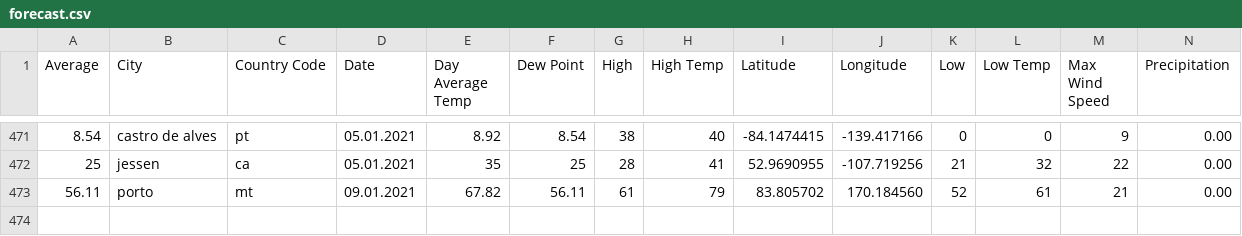
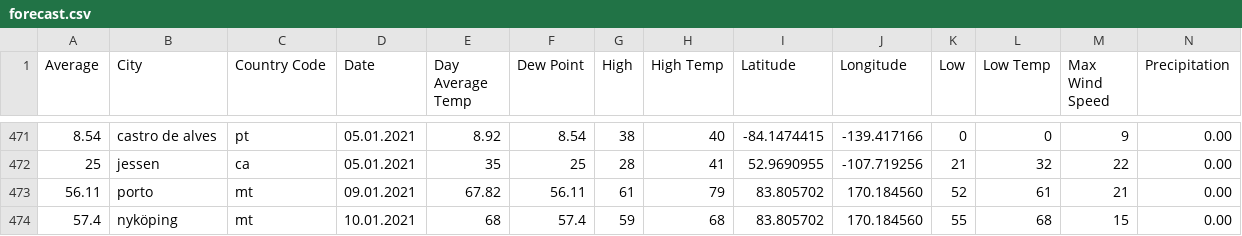
Before and after one commit to amanajas/data, a CSV file: csv/forecast.csv, drawn as a sheet; only a part is shown, gaps mark what is left out; rows hold the shown columns only; the diff names each change by its address in the sheet, - before the commit and + after, or states it on an @@ line.

Commit message:
Updating forecast

```diff
--- a/csv/forecast.csv
+++ b/csv/forecast.csv
+row 474: 57.4 | nyköping | mt | 10.01.2021 | 68 | 57.4 | 59 | 68 | 83.805702 | 170.184560 | 55 | 68 | 15 | 0.00
```
